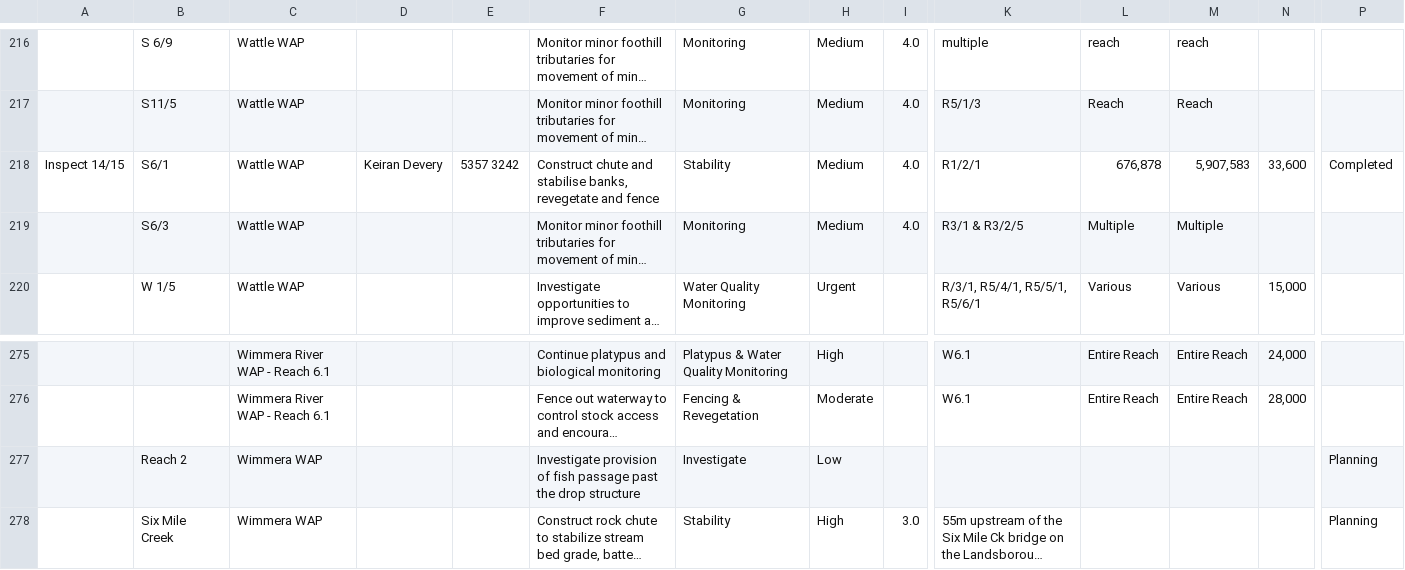
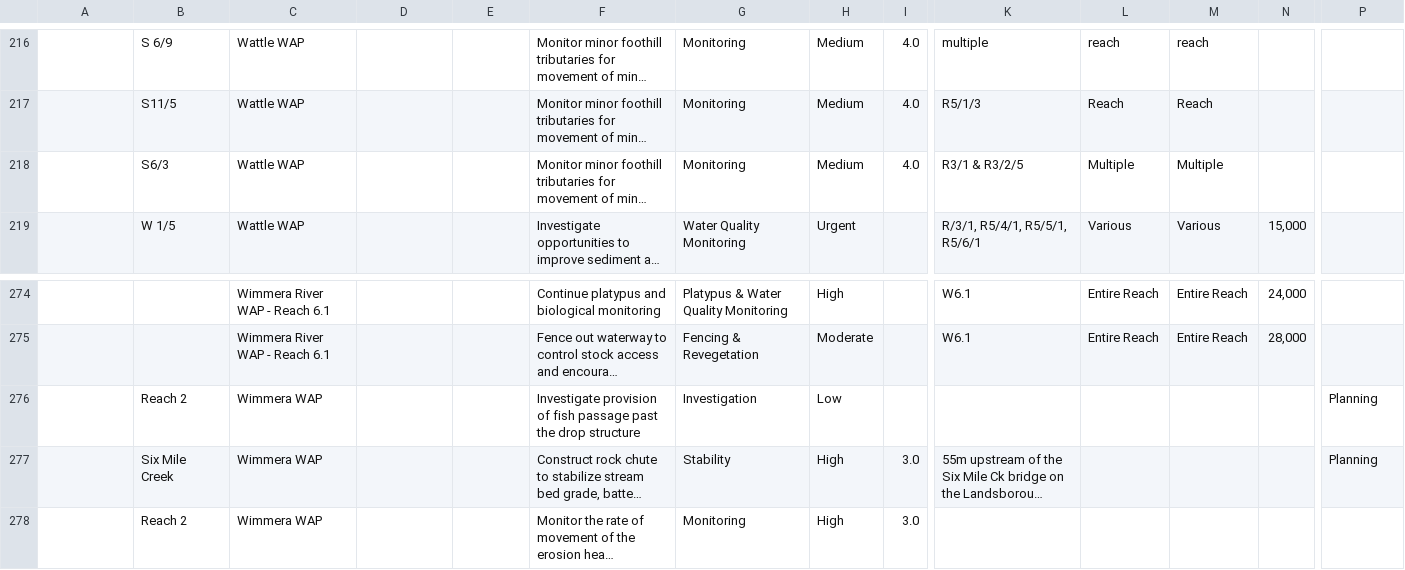
Before and after one commit to wcma-gis/wap_manipulate, a CSV file: data/Master4_bad.csv, drawn as a sheet; only a part is shown, gaps mark what is left out; the shorter side is filled out with more unchanged rows; long unchanged cells end in …; removed rows and columns are numbered as before the commit, all else as after; rows hold the shown columns only; the diff names each change by its address in the sheet, - before the commit and + after, or states it on an @@ line.

```diff
--- a/data/Master4_bad.csv
+++ b/data/Master4_bad.csv
-row 218: Inspect 14/15 | S6/1 | Wattle WAP | Keiran Devery | 5357 3242 | Construct chute and stabilise banks, revegetate and fence | Stability | Medium | 4.0 | R1/2/1 | 676,878 | 5,907,583 | 33,600 | Completed
-G276: Investigate
+G276: Investigation
```
Also changed, not shown: data/Master3.csv, data/Master4_ok.csv, 1 other file.
